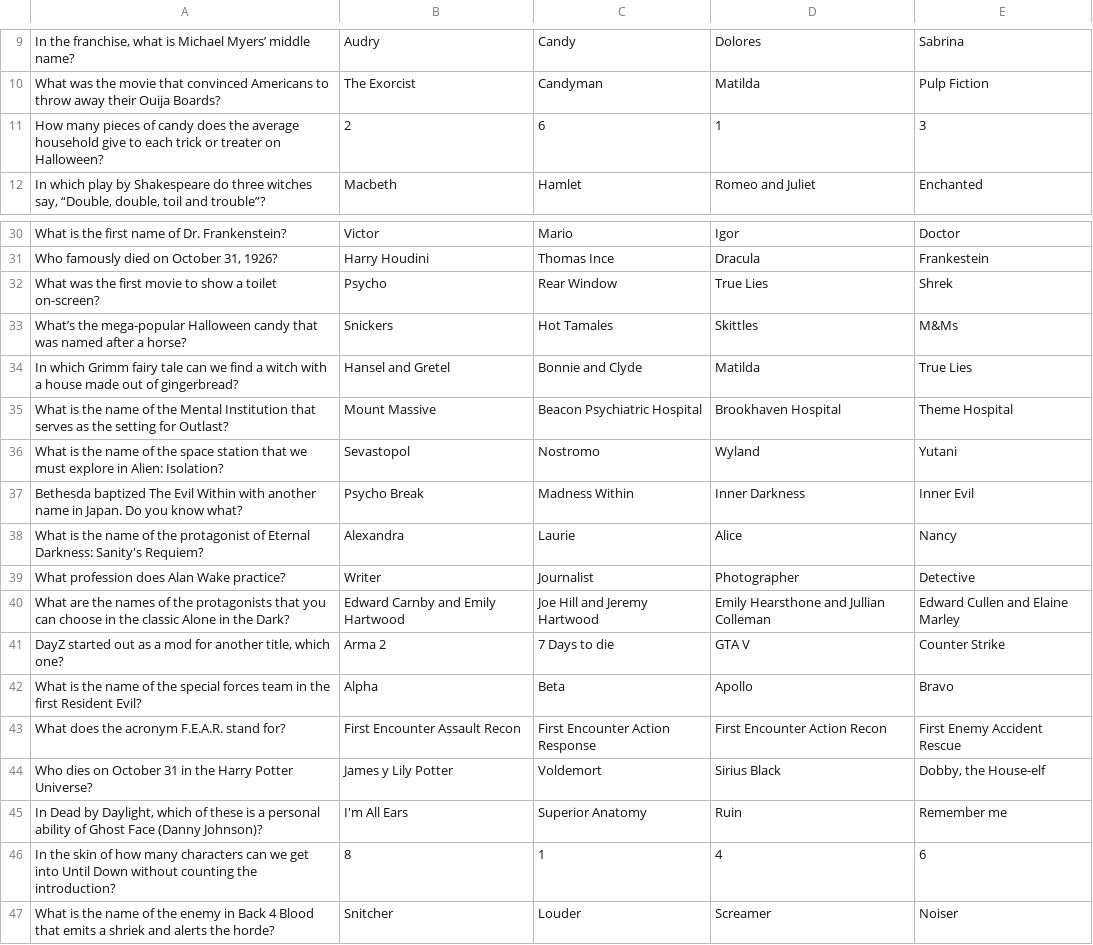
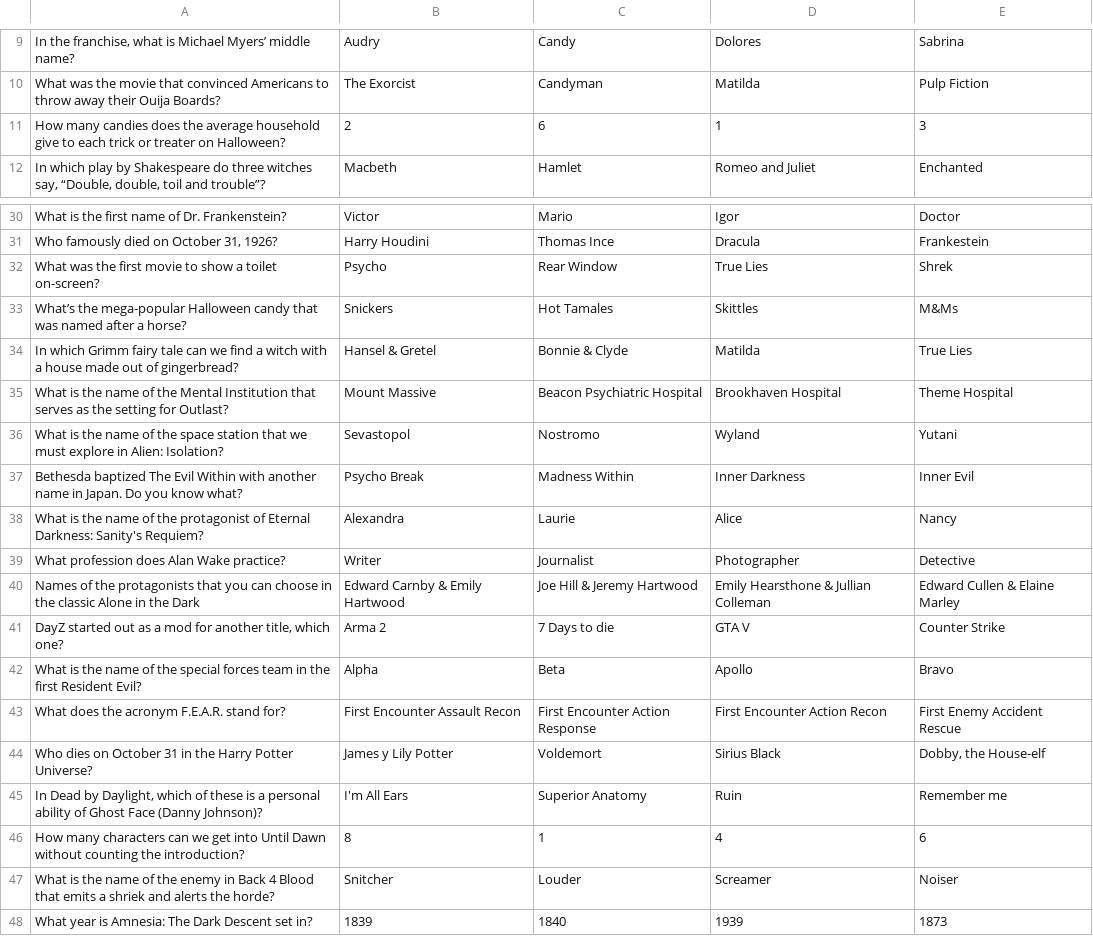
Before and after one commit to Dixper/dixper-sdk-plugin-samples, a CSV file: src/halloween/assets/questions-en.csv, drawn as a sheet; only a part is shown, gaps mark what is left out; the shorter side is filled out with more unchanged rows.

```diff
--- a/src/halloween/assets/questions-en.csv
+++ b/src/halloween/assets/questions-en.csv
@@ -10,3 +10,3 @@ In the franchise, what is Michael Myers’ middle name?;Audry;Candy;Dolores;Sabr
 What was the movie that convinced Americans to throw away their Ouija Boards?;The Exorcist;Candyman;Matilda;Pulp Fiction;
-How many pieces of candy does the average household give to each trick or treater on Halloween?;2;6;1;3;
+How many candies does the average household give to each trick or treater on Halloween?;2;6;1;3;
 In which play by Shakespeare do three witches say, “Double, double, toil and trouble”?;Macbeth;Hamlet;Romeo and Juliet;Enchanted;
@@ -33,3 +33,3 @@ What was the first movie to show a toilet on-screen?;Psycho;Rear Window;True Lie
 What’s the mega-popular Halloween candy that was named after a horse?;Snickers;Hot Tamales;Skittles;M&Ms;
-In which Grimm fairy tale can we find a witch with a house made out of gingerbread?;Hansel and Gretel;Bonnie and Clyde;Matilda;True Lies;
+In which Grimm fairy tale can we find a witch with a house made out of gingerbread?;Hansel & Gretel;Bonnie & Clyde;Matilda;True Lies;
 What is the name of the Mental Institution that serves as the setting for Outlast?;Mount Massive;Beacon Psychiatric Hospital;Brookhaven Hospital ;Theme Hospital;
@@ -39,3 +39,3 @@ What is the name of the protagonist of Eternal Darkness: Sanity's Requiem?;Alexa
 What profession does Alan Wake practice?;Writer;Journalist;Photographer;Detective;
-What are the names of the protagonists that you can choose in the classic Alone in the Dark?;Edward Carnby and Emily Hartwood;Joe Hill and Jeremy Hartwood;Emily Hearsthone and Jullian Colleman;Edward Cullen and Elaine Marley;
+Names of the protagonists that you can choose in the classic Alone in the Dark;Edward Carnby & Emily Hartwood;Joe Hill & Jeremy Hartwood;Emily Hearsthone & Jullian Colleman;Edward Cullen & Elaine Marley;
 DayZ started out as a mod for another title, which one?;Arma 2;7 Days to die;GTA V;Counter Strike;
@@ -45,3 +45,3 @@ Who dies on October 31 in the Harry Potter Universe?;James y Lily Potter;Voldemo
 In Dead by Daylight, which of these is a personal ability of Ghost Face (Danny Johnson)?;I'm All Ears;Superior Anatomy;Ruin;Remember me;
-In the skin of how many characters can we get into Until Down without counting the introduction?;8;1;4;6;
+How many characters can we get into Until Dawn without counting the introduction?;8;1;4;6;
 What is the name of the enemy in Back 4 Blood that emits a shriek and alerts the horde?;Snitcher;Louder;Screamer;Noiser;
```
Also changed, not shown: 1 other file.
